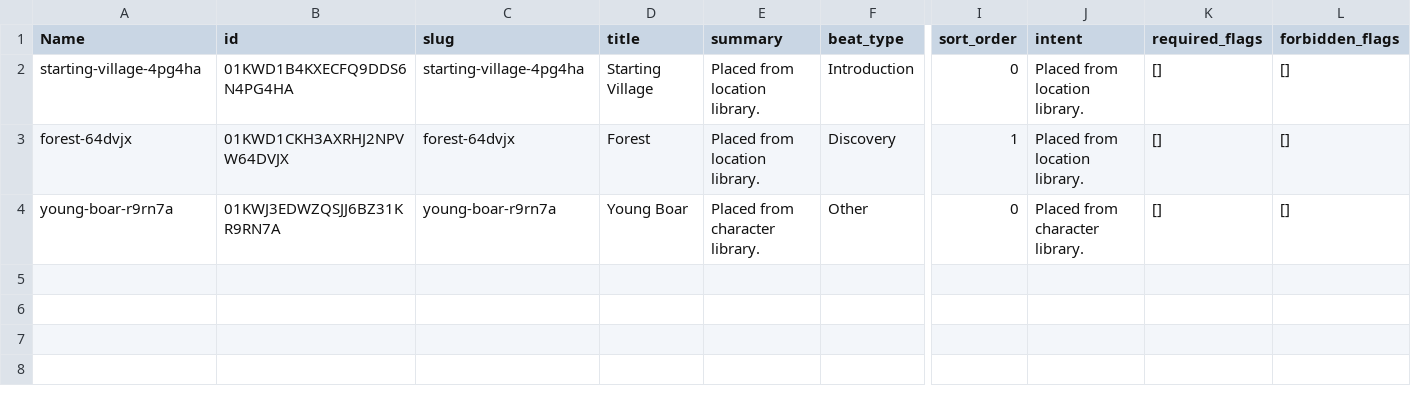
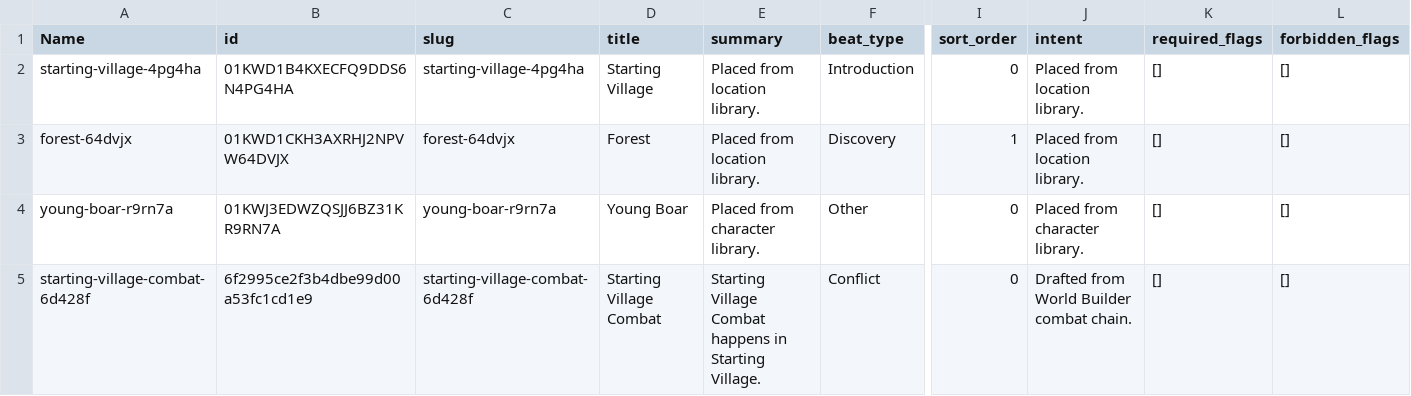
Before and after one commit to fabolze/SoAWebApp, a CSV file: backend/data/adventure_beats_seed.csv, drawn as a sheet; only a part is shown, gaps mark what is left out; rows hold the shown columns only; the diff names each change by its address in the sheet, - before the commit and + after, or states it on an @@ line.

Commit message:
Add Starting Village Combat Elements and Related Data
- Introduced a new enemy type "Starting Village Enemy" with associated stats and tags.
- Created a combat profile for the new enemy, linking it to the appropriate character ID and loot table.
- Added a combat event for the Starting Village, including location details and encounter settings.
- Defined a new item "Starting Village Trophy" as loot for the combat event.
- Established encounter tables for combat scenarios in the Starting Village.
- Updated location data to include the First City and its connection to the Starting Village.
- Added requirements and flags for progressing through the combat chain in the Starting Village.

```diff
--- a/backend/data/adventure_beats_seed.csv
+++ b/backend/data/adventure_beats_seed.csv
+row 5: starting-village-combat-6d428f | 6f2995ce2f3b4dbe99d00a53fc1cd1e9 | starting-village-combat-6d428f | Starting Village Combat | Starting Village Combat happens in Starting Village. | Conflict | 0 | Drafted from World Builder combat chain. | [] | []
```
Also changed, not shown: backend/data/characters_seed.csv, backend/data/combat_profiles_seed.csv, 10 other files.
